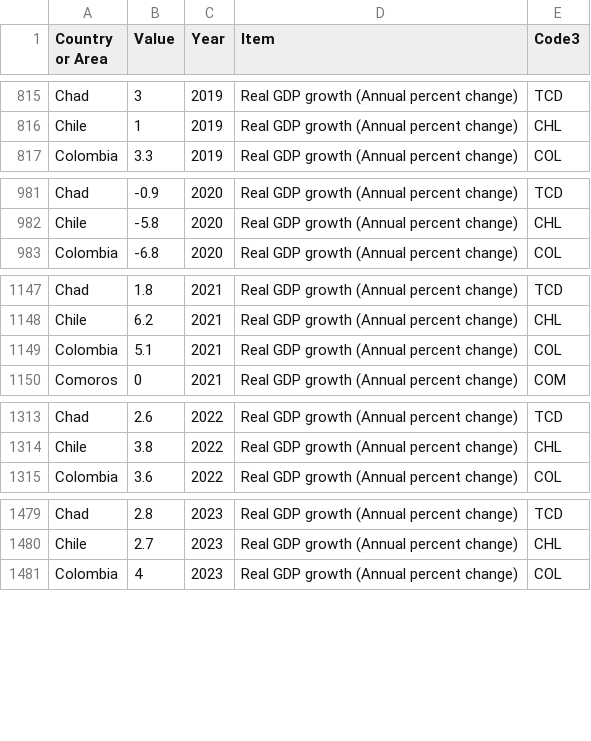
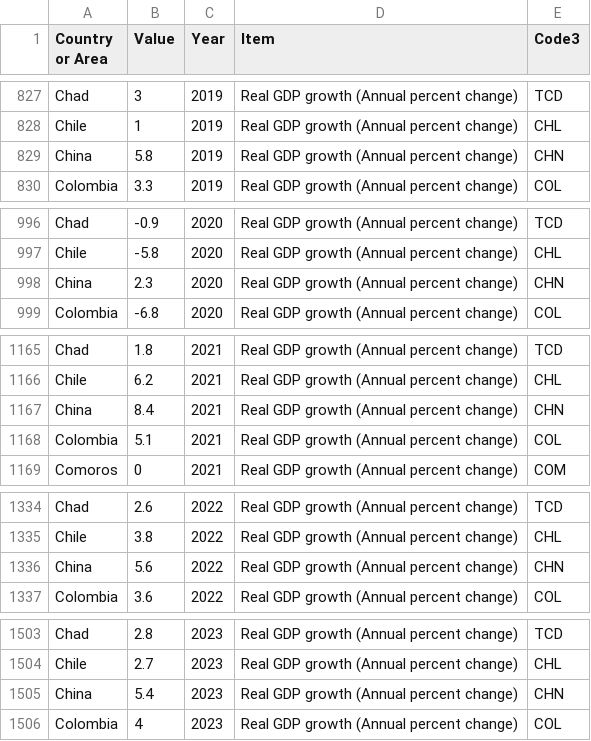
Before and after one commit to vuorenkoski/econRecovery, a CSV file: notebooks/IMF_statistics.csv, drawn as a sheet; only a part is shown, gaps mark what is left out; the diff covers the shown part only.

```diff
--- a/notebooks/IMF_statistics.csv
+++ b/notebooks/IMF_statistics.csv
@@ -816,2 +828,3 @@ Chad,3,2019,Real GDP growth (Annual percent change),TCD
 Chile,1,2019,Real GDP growth (Annual percent change),CHL
+China,5.8,2019,Real GDP growth (Annual percent change),CHN
 Colombia,3.3,2019,Real GDP growth (Annual percent change),COL
@@ -982,2 +997,3 @@ Chad,-0.9,2020,Real GDP growth (Annual percent change),TCD
 Chile,-5.8,2020,Real GDP growth (Annual percent change),CHL
+China,2.3,2020,Real GDP growth (Annual percent change),CHN
 Colombia,-6.8,2020,Real GDP growth (Annual percent change),COL
@@ -1148,2 +1166,3 @@ Chad,1.8,2021,Real GDP growth (Annual percent change),TCD
 Chile,6.2,2021,Real GDP growth (Annual percent change),CHL
+China,8.4,2021,Real GDP growth (Annual percent change),CHN
 Colombia,5.1,2021,Real GDP growth (Annual percent change),COL
@@ -1314,2 +1335,3 @@ Chad,2.6,2022,Real GDP growth (Annual percent change),TCD
 Chile,3.8,2022,Real GDP growth (Annual percent change),CHL
+China,5.6,2022,Real GDP growth (Annual percent change),CHN
 Colombia,3.6,2022,Real GDP growth (Annual percent change),COL
@@ -1480,2 +1504,3 @@ Chad,2.8,2023,Real GDP growth (Annual percent change),TCD
 Chile,2.7,2023,Real GDP growth (Annual percent change),CHL
+China,5.4,2023,Real GDP growth (Annual percent change),CHN
 Colombia,4,2023,Real GDP growth (Annual percent change),COL
```
Also changed, not shown: 31 added rows elsewhere in this file, notebooks/Combined_statistics.csv, 5 other files.
